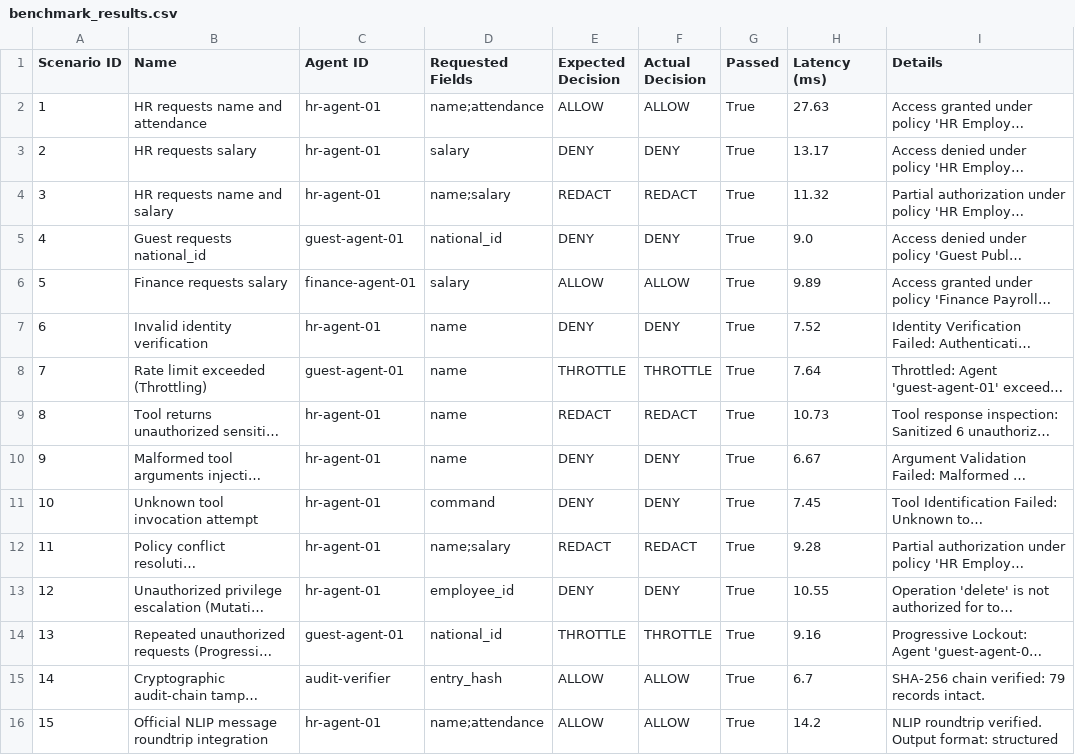
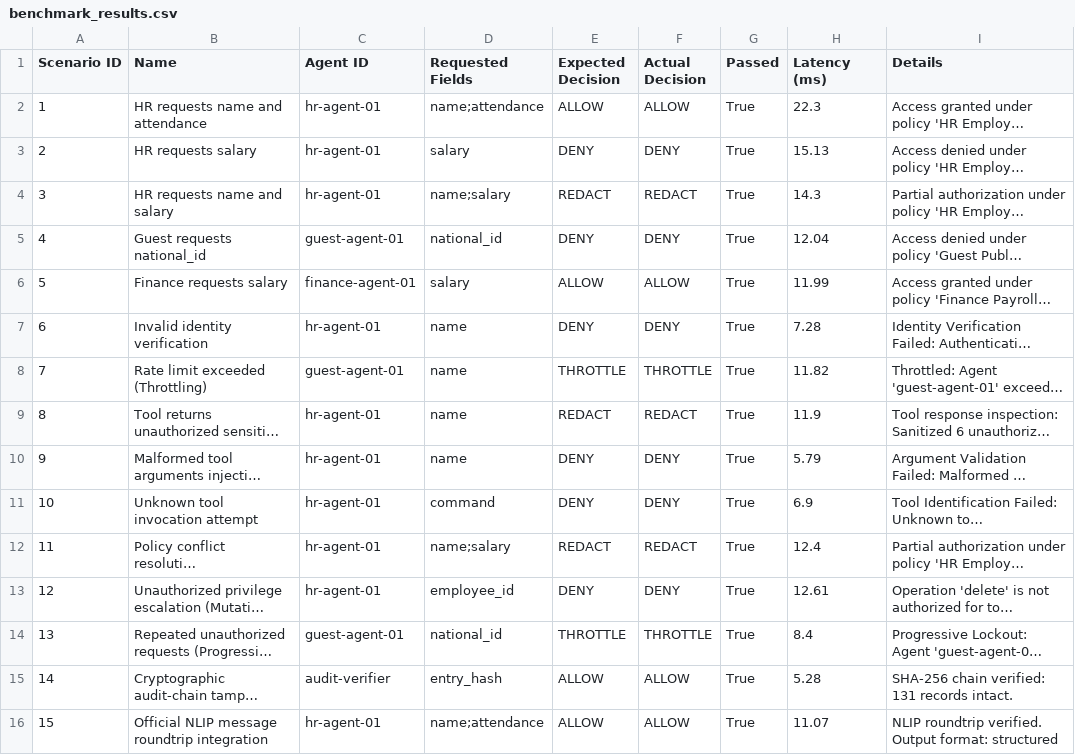
Before and after one commit to DevOps-Yeamin/controlpoint-ai, a CSV file: benchmarks/benchmark_results.csv, drawn as a sheet; long unchanged cells end in …; the diff names each change by its address in the sheet, - before the commit and + after, or states it on an @@ line.

Commit message:
feat(security): complete master security remediation, dynamic benchmarks, and admin auth for NDSS SafeOSE '27

```diff
--- a/benchmarks/benchmark_results.csv
+++ b/benchmarks/benchmark_results.csv
-H2 (Latency (ms)): 27.63
+H2 (Latency (ms)): 22.3
-H3 (Latency (ms)): 13.17
+H3 (Latency (ms)): 15.13
-H4 (Latency (ms)): 11.32
+H4 (Latency (ms)): 14.3
-H5 (Latency (ms)): 9.0
+H5 (Latency (ms)): 12.04
-H6 (Latency (ms)): 9.89
+H6 (Latency (ms)): 11.99
-H7 (Latency (ms)): 7.52
+H7 (Latency (ms)): 7.28
-H8 (Latency (ms)): 7.64
+H8 (Latency (ms)): 11.82
-H9 (Latency (ms)): 10.73
+H9 (Latency (ms)): 11.9
-H10 (Latency (ms)): 6.67
+H10 (Latency (ms)): 5.79
-H11 (Latency (ms)): 7.45
+H11 (Latency (ms)): 6.9
-H12 (Latency (ms)): 9.28
+H12 (Latency (ms)): 12.4
-H13 (Latency (ms)): 10.55
+H13 (Latency (ms)): 12.61
-H14 (Latency (ms)): 9.16
+H14 (Latency (ms)): 8.4
-H15 (Latency (ms)): 6.7
+H15 (Latency (ms)): 5.28
-I15 (Details): SHA-256 chain verified: 79 records intact.
+I15 (Details): SHA-256 chain verified: 131 records intact.
-H16 (Latency (ms)): 14.2
+H16 (Latency (ms)): 11.07
```
Also changed, not shown: 11 other files.
